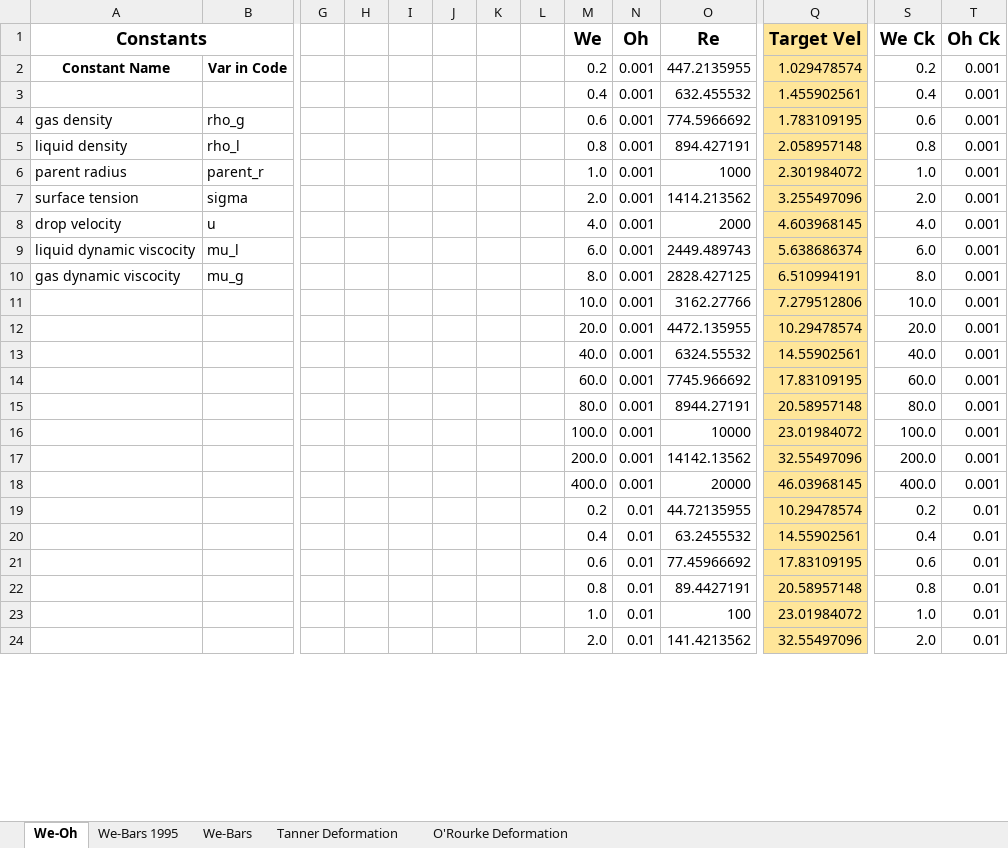
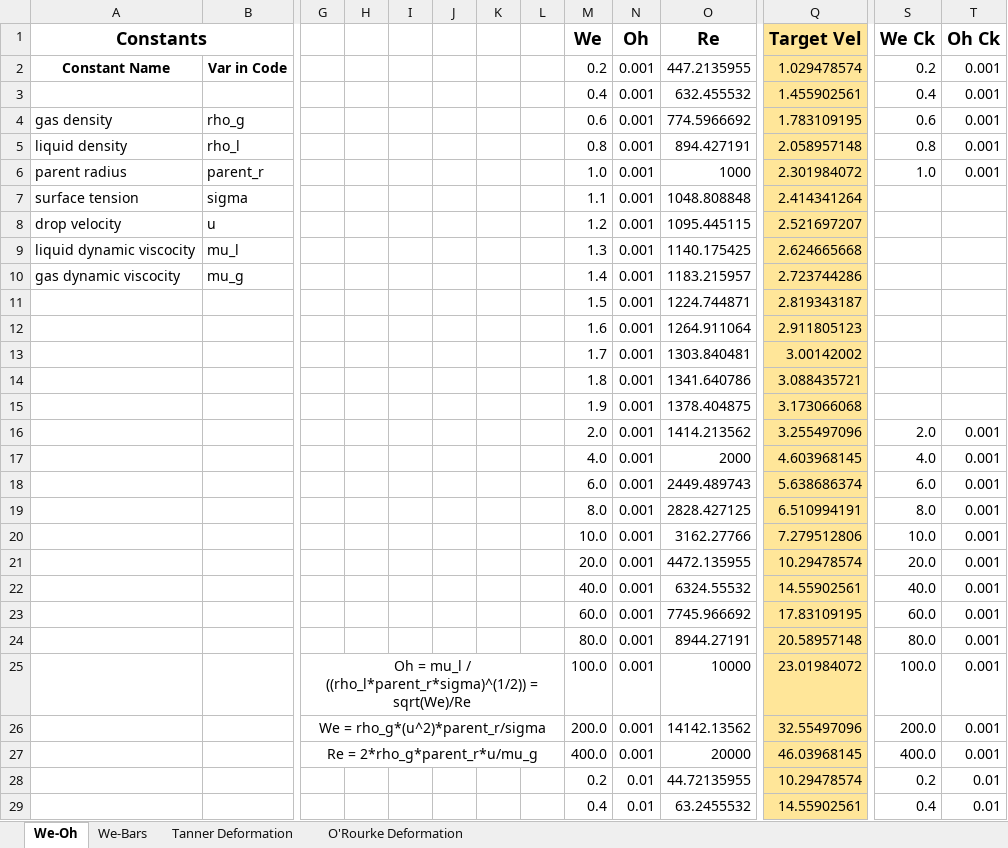
Before and after one commit to aid1477/Particle-Modeling, an Excel workbook: We-Oh Tables 1995.xlsx, sheet We-Oh, drawn as a sheet; only a part is shown, gaps mark what is left out; the shorter side is filled out with more unchanged rows; values as stored, in another font and other column widths than the file's, no borders; charts and pictures not drawn; addresses are those after the commit; rows hold the shown columns only; the diff covers the shown part only; the diff names each change by its address in the sheet, - before the commit and + after, or states it on an @@ line.

```diff
--- a/We-Oh Tables 1995.xlsx (sheet We-Oh)
+++ b/We-Oh Tables 1995.xlsx (sheet We-Oh)
-sheet tab: We-Bars 1995
-M7 (We): 2.0
+M7 (We): 1.1
-O7 (Re): 1414.213562
+O7 (Re): 1048.808848
-Q7 (Target Vel): 3.255497096
+Q7 (Target Vel): 2.414341264
-S7 (We Ck): 2.0
+S7 (We Ck): (empty)
-T7:T10 (Oh Ck): 0.001
+T7:T10 (Oh Ck): (empty)
-M8 (We): 4.0
+M8 (We): 1.2
-O8 (Re): 2000
+O8 (Re): 1095.445115
-Q8 (Target Vel): 4.603968145
+Q8 (Target Vel): 2.521697207
-S8 (We Ck): 4.0
+S8 (We Ck): (empty)
-M9 (We): 6.0
+M9 (We): 1.3
-O9 (Re): 2449.489743
+O9 (Re): 1140.175425
-Q9 (Target Vel): 5.638686374
+Q9 (Target Vel): 2.624665668
-S9 (We Ck): 6.0
+S9 (We Ck): (empty)
-M10 (We): 8.0
+M10 (We): 1.4
-O10 (Re): 2828.427125
+O10 (Re): 1183.215957
-Q10 (Target Vel): 6.510994191
+Q10 (Target Vel): 2.723744286
-S10 (We Ck): 8.0
+S10 (We Ck): (empty)
+row 11:  |  |  |  |  |  |  |  | 1.5 | 0.001 | 1224.744871 | 2.819343187
+row 12:  |  |  |  |  |  |  |  | 1.6 | 0.001 | 1264.911064 | 2.911805123
+row 13:  |  |  |  |  |  |  |  | 1.7 | 0.001 | 1303.840481 | 3.00142002
+row 14:  |  |  |  |  |  |  |  | 1.8 | 0.001 | 1341.640786 | 3.088435721
+row 15:  |  |  |  |  |  |  |  | 1.9 | 0.001 | 1378.404875 | 3.173066068
+row 16:  |  |  |  |  |  |  |  | 2.0 | 0.001 | 1414.213562 | 3.255497096 | 2.0 | 0.001
+row 17:  |  |  |  |  |  |  |  | 4.0 | 0.001 | 2000 | 4.603968145 | 4.0 | 0.001
+row 18:  |  |  |  |  |  |  |  | 6.0 | 0.001 | 2449.489743 | 5.638686374 | 6.0 | 0.001
+row 19:  |  |  |  |  |  |  |  | 8.0 | 0.001 | 2828.427125 | 6.510994191 | 8.0 | 0.001
-G25: (empty)
+G25: Oh = mu_l / ((rho_l*parent_r*sigma)^(1/2)) = sqrt(We)/Re
+G25:L25 merged
-G26: (empty)
+G26: We = rho_g*(u^2)*parent_r/sigma
+G26:L26 merged
-G27: (empty)
+G27: Re = 2*rho_g*parent_r*u/mu_g
+G27:L27 merged
```
Also changed, not shown: 45 added rows, 3 edited cells and merged cells elsewhere in this sheet, sheet Tanner Deformation, sheet O'Rourke Deformation, sheet We-Bars, formulas that keep their value, charts or pictures, 4 other files.
